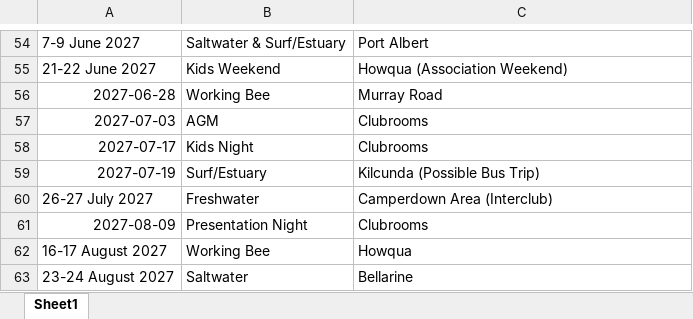
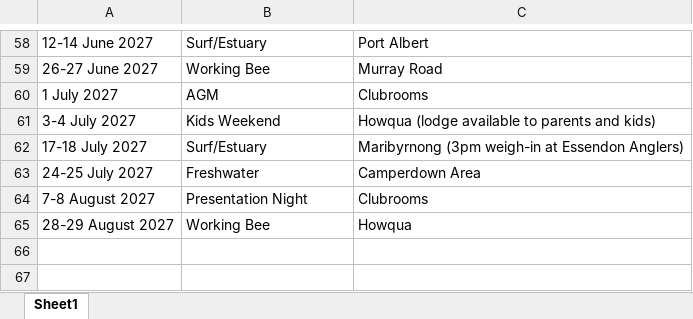
Before and after one commit to petrassurna/pnac-syllabus, an Excel workbook: Syllabus.xlsx, sheet Sheet1, drawn as a sheet; only a part is shown, gaps mark what is left out; values as stored, in another font and other column widths than the file's, no borders; removed rows and columns are numbered as before the commit, all else as after; the diff covers the shown part only; the diff names each change by its address in the sheet, - before the commit and + after, or states it on an @@ line.

```diff
--- a/Syllabus.xlsx (sheet Sheet1)
+++ b/Syllabus.xlsx (sheet Sheet1)
-A58: 7-9 June 2027
+A58: 12-14 June 2027
-B58: Saltwater & Surf/Estuary
+B58: Surf/Estuary
-row 55: 21-22 June 2027 | Kids Weekend | Howqua (Association Weekend)
-A59: 2027-06-28
+A59: 26-27 June 2027
-A60: 2027-07-03
+A60: 1 July 2027
-row 58: 2027-07-17 | Kids Night | Clubrooms
-row 59: 2027-07-19 | Surf/Estuary | Kilcunda (Possible Bus Trip)
+row 61: 3-4 July 2027 | Kids Weekend | Howqua (lodge available to parents and kids)
+row 62: 17-18 July 2027 | Surf/Estuary | Maribyrnong (3pm weigh-in at Essendon Anglers)
-A63: 26-27 July 2027
+A63: 24-25 July 2027
-C63: Camperdown Area (Interclub)
+C63: Camperdown Area
-A64: 2027-08-09
+A64: 7-8 August 2027
-A65: 16-17 August 2027
+A65: 28-29 August 2027
-row 63: 23-24 August 2027 | Saltwater | Bellarine
```
Also changed, not shown: 33 added rows, 29 removed rows and 40 edited cells elsewhere in this sheet, 7 other files.
